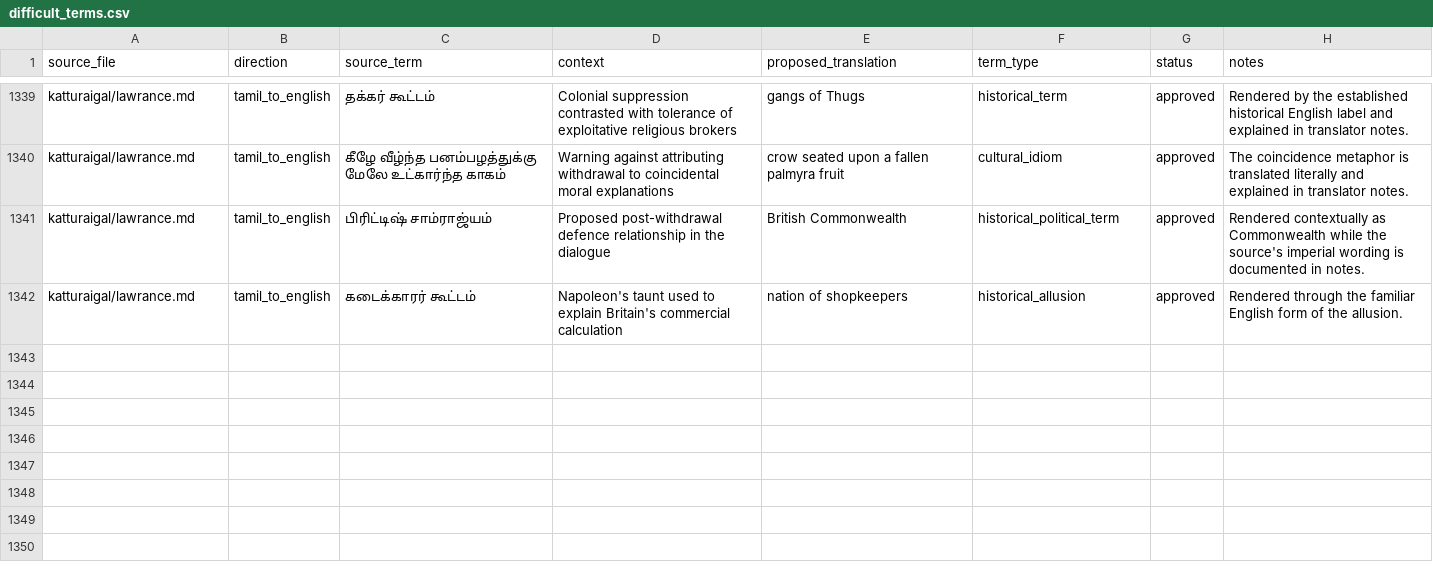
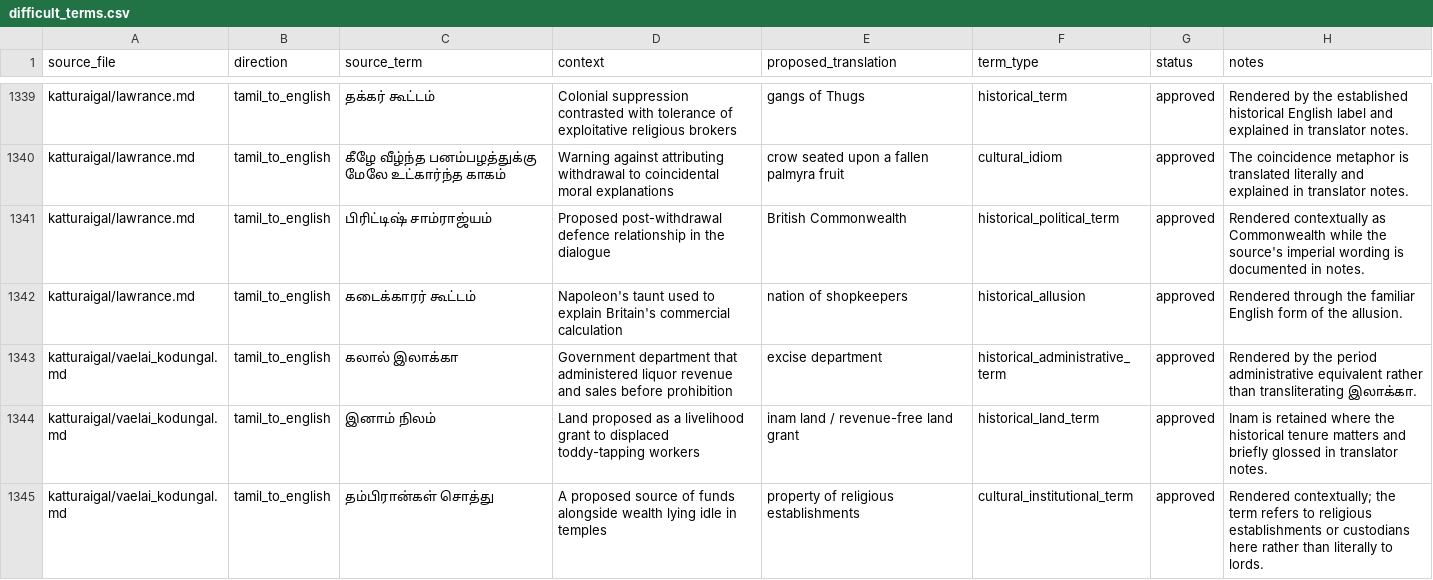
Before and after one commit to pugazg/anna-corpus, a CSV file: outputs/annavin_text_extractor/translated_contents/_translation_state/difficult_terms.csv, drawn as a sheet; only a part is shown, gaps mark what is left out; the diff names each change by its address in the sheet, - before the commit and + after, or states it on an @@ line.

Commit message:
Translate Give Them Work article

```diff
--- a/outputs/annavin_text_extractor/translated_contents/_translation_state/difficult_terms.csv
+++ b/outputs/annavin_text_extractor/translated_contents/_translation_state/difficult_terms.csv
+row 1343: katturaigal/vaelai_kodungal.md | tamil_to_english | கலால் இலாக்கா | Government department that administered liquor revenue and sales before prohibition | excise department | historical_administrative_term | approved | Rendered by the period administrative equivalent rather than transliterating இலாக்கா.
+row 1344: katturaigal/vaelai_kodungal.md | tamil_to_english | இனாம் நிலம் | Land proposed as a livelihood grant to displaced toddy-tapping workers | inam land / revenue-free land grant | historical_land_term | approved | Inam is retained where the historical tenure matters and briefly glossed in translator notes.
+row 1345: katturaigal/vaelai_kodungal.md | tamil_to_english | தம்பிரான்கள் சொத்து | A proposed source of funds alongside wealth lying idle in temples | property of religious establishments | cultural_institutional_term | approved | Rendered contextually; the term refers to religious establishments or custodians here rather than literally to lords.
```
Also changed, not shown: outputs/annavin_text_extractor/translated_contents/_translation_state/ocr_concerns.csv, outputs/annavin_text_extractor/translated_contents/_translation_state/section_translation_status.csv, 7 other files.
